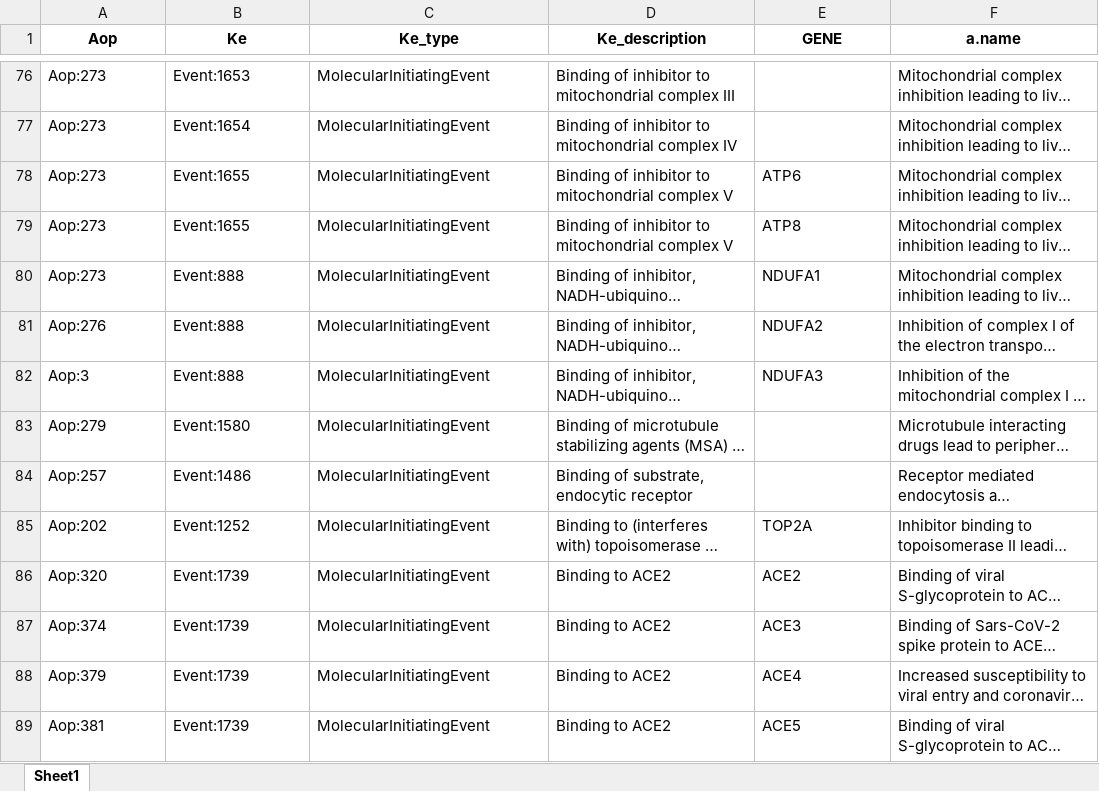
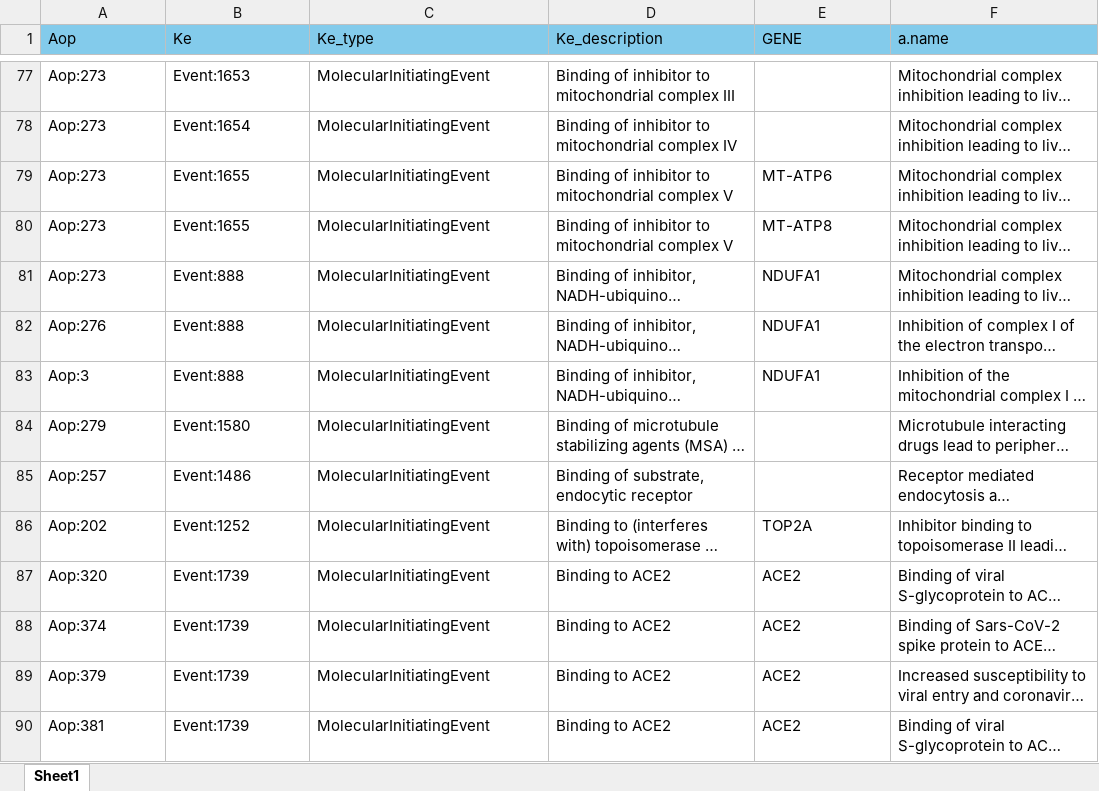
Before and after one commit to fhaive/totka, an Excel workbook: data/MIE_gene.xlsx, sheet Sheet1, drawn as a sheet; only a part is shown, gaps mark what is left out; long unchanged cells end in …; values as stored, in another font and other column widths than the file's, no borders; addresses are those after the commit; the diff covers the shown part only; the diff names each change by its address in the sheet, - before the commit and + after, or states it on an @@ line.

```diff
--- a/data/MIE_gene.xlsx (sheet Sheet1)
+++ b/data/MIE_gene.xlsx (sheet Sheet1)
@@ A1:F1 fill: none → #83CBEB, bold: on → off, alignment: center → left @@
-E79 (GENE): ATP6
+E79 (GENE): MT-ATP6
-E80 (GENE): ATP8
+E80 (GENE): MT-ATP8
-E82 (GENE): NDUFA2
+E82 (GENE): NDUFA1
-E83 (GENE): NDUFA3
+E83 (GENE): NDUFA1
-E88 (GENE): ACE3
+E88 (GENE): ACE2
-E89 (GENE): ACE4
+E89 (GENE): ACE2
-E90 (GENE): ACE5
+E90 (GENE): ACE2
```
Also changed, not shown: 5 added rows and 32 edited cells elsewhere in this sheet, 1 other file.
